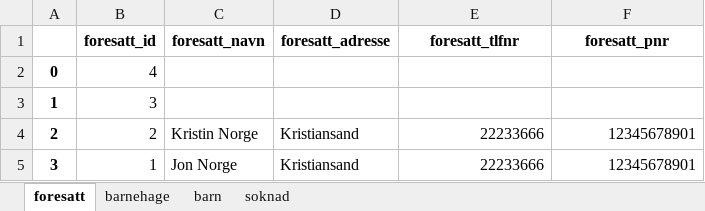
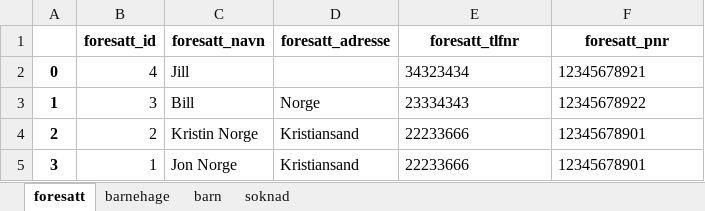
Before and after one commit to Gorilla-Mode/Oblig5-G3B, an Excel workbook: barnehage/kgdata.xlsx, sheet foresatt, drawn as a sheet; values as stored, in another font and other column widths than the file's, no borders; the diff names each change by its address in the sheet, - before the commit and + after, or states it on an @@ line.

```diff
--- a/barnehage/kgdata.xlsx (sheet foresatt)
+++ b/barnehage/kgdata.xlsx (sheet foresatt)
-C2 (foresatt_navn): (empty)
+C2 (foresatt_navn): Jill
-E2 (foresatt_tlfnr): (empty)
+E2 (foresatt_tlfnr): 34323434
-F2 (foresatt_pnr): (empty)
+F2 (foresatt_pnr): 12345678921
-C3 (foresatt_navn): (empty)
+C3 (foresatt_navn): Bill
-D3 (foresatt_adresse): (empty)
+D3 (foresatt_adresse): Norge
-E3 (foresatt_tlfnr): (empty)
+E3 (foresatt_tlfnr): 23334343
-F3 (foresatt_pnr): (empty)
+F3 (foresatt_pnr): 12345678922
-E4:F5 alignment: right
+E4:F5 alignment: left
```
Also changed, not shown: sheet soknad, sheet barn, 2 other files.
